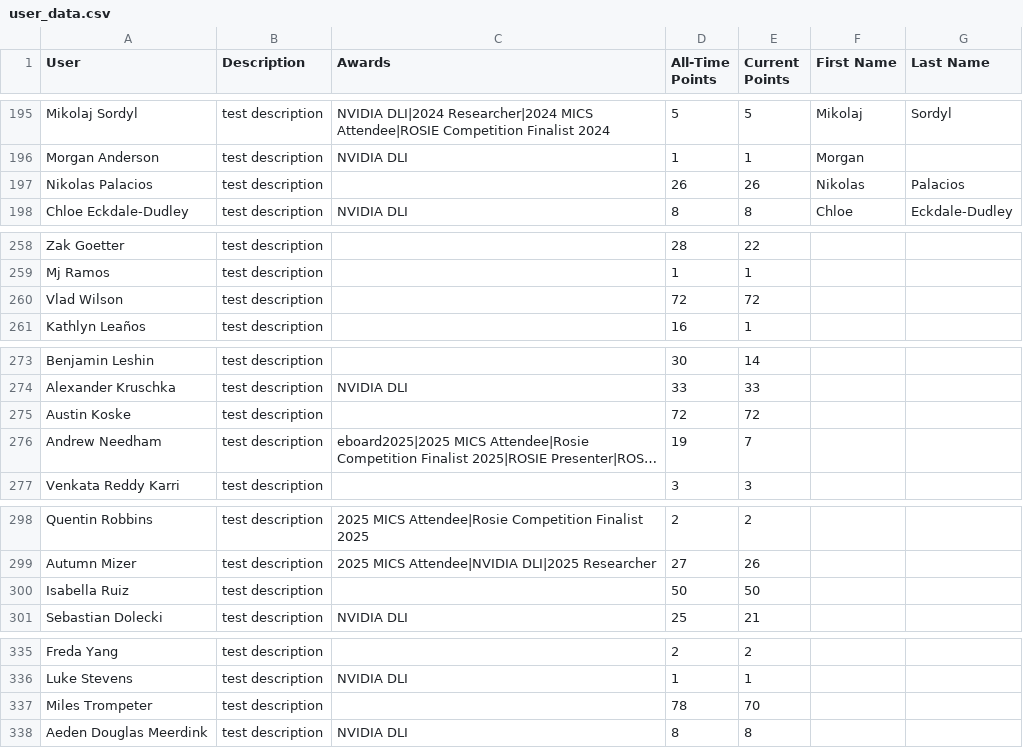
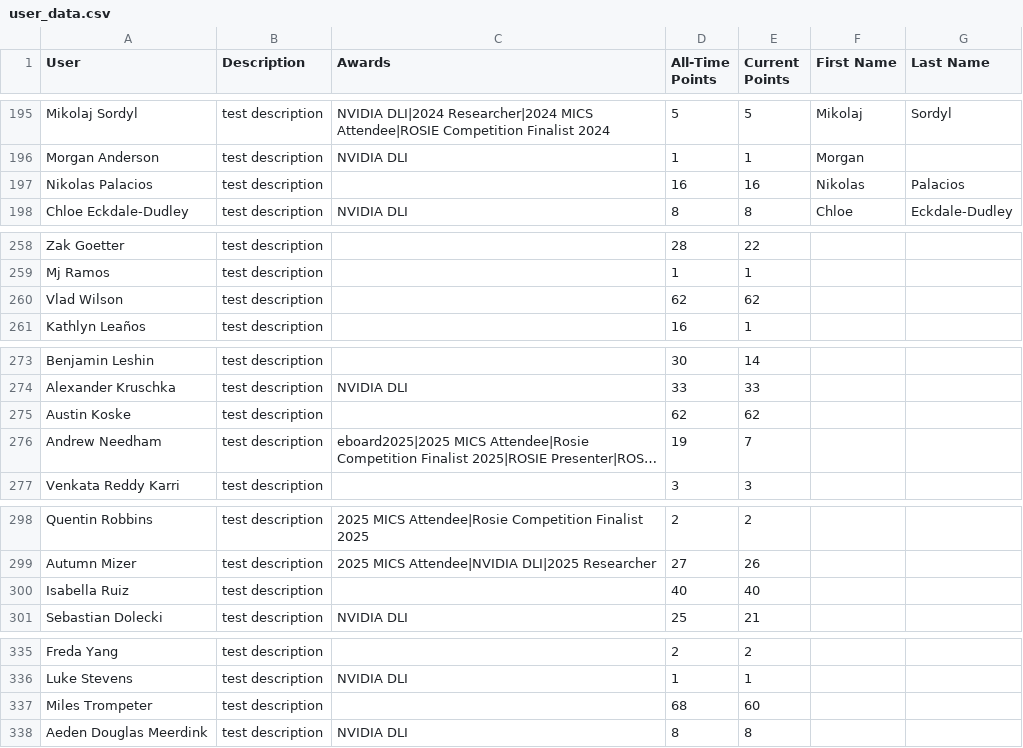
Before and after one commit to MSOE-AI-Club/maic-content, a CSV file: data/points/user_data.csv, drawn as a sheet; only a part is shown, gaps mark what is left out; long unchanged cells end in …; the diff covers the shown part only; the diff names each change by its address in the sheet, - before the commit and + after, or states it on an @@ line.

```diff
--- a/data/points/user_data.csv
+++ b/data/points/user_data.csv
-D197 (All-Time Points): 26
+D197 (All-Time Points): 16
-E197 (Current Points): 26
+E197 (Current Points): 16
-D260 (All-Time Points): 72
+D260 (All-Time Points): 62
-E260 (Current Points): 72
+E260 (Current Points): 62
-D275 (All-Time Points): 72
+D275 (All-Time Points): 62
-E275 (Current Points): 72
+E275 (Current Points): 62
-D300 (All-Time Points): 50
+D300 (All-Time Points): 40
-E300 (Current Points): 50
+E300 (Current Points): 40
-D337 (All-Time Points): 78
+D337 (All-Time Points): 68
-E337 (Current Points): 70
+E337 (Current Points): 60
```
Also changed, not shown: 26 edited cells elsewhere in this file.
